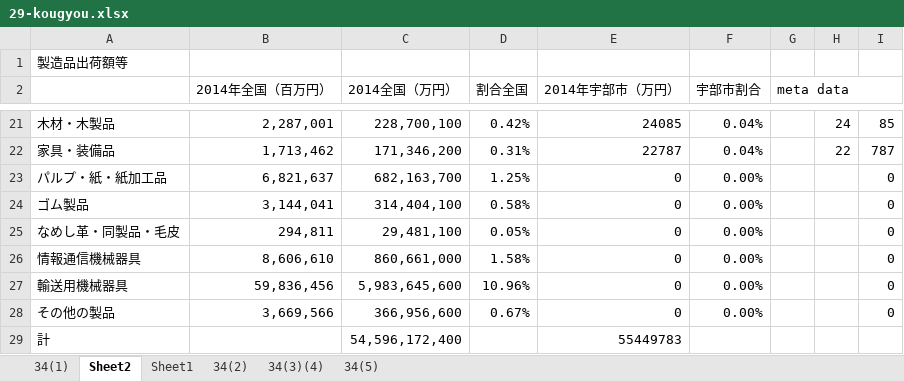
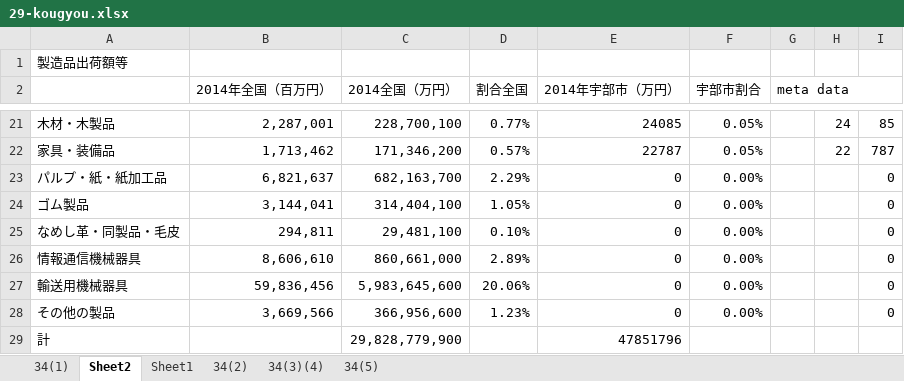
Before and after one commit to keikei11/world-econ-asg-2, an Excel workbook: 29-kougyou.xlsx, sheet Sheet2, drawn as a sheet; only a part is shown, gaps mark what is left out; values as stored, in another font and other column widths than the file's, no borders; charts and pictures not drawn; the diff covers the shown part only; the diff names each change by its address in the sheet, - before the commit and + after, or states it on an @@ line.

Commit message:
Fix numbers
Remove 'Others' value from the total value

```diff
--- a/29-kougyou.xlsx (sheet Sheet2)
+++ b/29-kougyou.xlsx (sheet Sheet2)
-D21 (割合全国): 0.42%
+D21 (割合全国): 0.77%
-F21:F22 (宇部市割合): 0.04%
+F21:F22 (宇部市割合): 0.05%
-D22 (割合全国): 0.31%
+D22 (割合全国): 0.57%
-D23 (割合全国): 1.25%
+D23 (割合全国): 2.29%
-D24 (割合全国): 0.58%
+D24 (割合全国): 1.05%
-D25 (割合全国): 0.05%
+D25 (割合全国): 0.10%
-D26 (割合全国): 1.58%
+D26 (割合全国): 2.89%
-D27 (割合全国): 10.96%
+D27 (割合全国): 20.06%
-D28 (割合全国): 0.67%
+D28 (割合全国): 1.23%
-C29 (2014全国（万円）): 54,596,172,400
+C29 (2014全国（万円）): 29,828,779,900
-E29 (2014年宇部市（万円）): 55449783
+E29 (2014年宇部市（万円）): 47851796
```
Also changed, not shown: 32 edited cells elsewhere in this sheet, sheet Sheet1.
